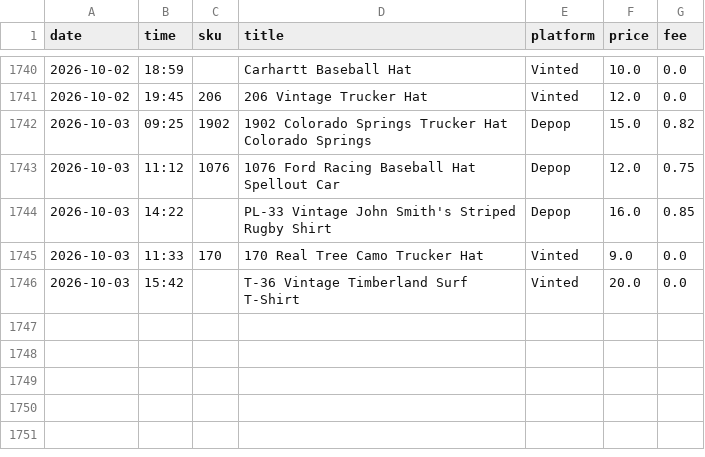
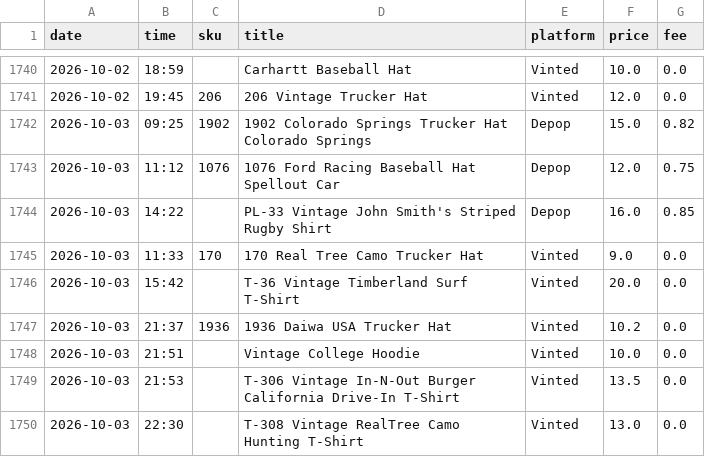
Before and after one commit to notanotherwholesale-sudo/fm-sales-tracker, a CSV file: fm_sales.csv, drawn as a sheet; only a part is shown, gaps mark what is left out; the diff names each change by its address in the sheet, - before the commit and + after, or states it on an @@ line.

```diff
--- a/fm_sales.csv
+++ b/fm_sales.csv
+row 1747: 2026-10-03 | 21:37 | 1936 | 1936 Daiwa USA Trucker Hat | Vinted | 10.2 | 0.0
+row 1748: 2026-10-03 | 21:51 |  | Vintage College Hoodie | Vinted | 10.0 | 0.0
+row 1749: 2026-10-03 | 21:53 |  | T-306 Vintage In-N-Out Burger California Drive-In T-Shirt | Vinted | 13.5 | 0.0
+row 1750: 2026-10-03 | 22:30 |  | T-308 Vintage RealTree Camo Hunting T-Shirt | Vinted | 13.0 | 0.0
```
Also changed, not shown: delist_queue.csv, 2 other files.
